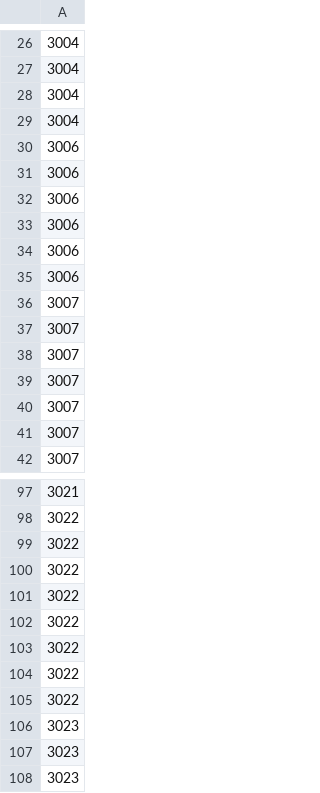
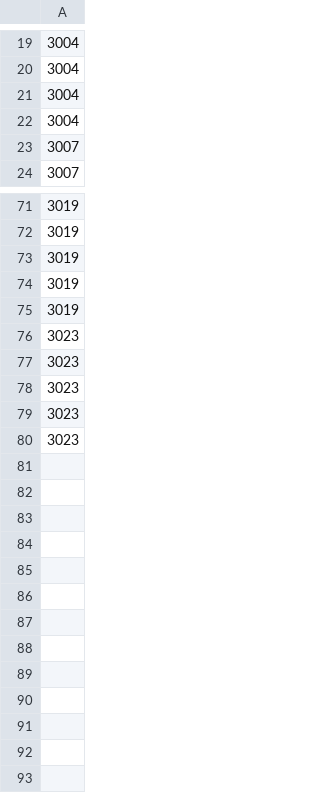
Before and after one commit to lebaz20/blockchain, a CSV file: custom-consensus/pbft-rapidchain/jmeter_ports.csv, drawn as a sheet; only a part is shown, gaps mark what is left out; the shorter side is filled out with more unchanged rows; the diff covers the shown part only.

```diff
--- a/custom-consensus/pbft-rapidchain/jmeter_ports.csv
+++ b/custom-consensus/pbft-rapidchain/jmeter_ports.csv
@@ -29,13 +22,2 @@
 3004
-3006
-3006
-3006
-3006
-3006
-3006
-3007
-3007
-3007
-3007
-3007
 3007
@@ -97,12 +71,6 @@
-3021
-3022
-3022
-3022
-3022
-3022
-3022
-3022
-3022
-3023
-3023
+3019
+3019
+3019
+3019
+3019
 3023
```
Also changed, not shown: 7 added rows, 22 removed rows and 15 edited cells elsewhere in this file, custom-consensus/pbft-enhanced/jmeter_ports.csv, 27 other files.
